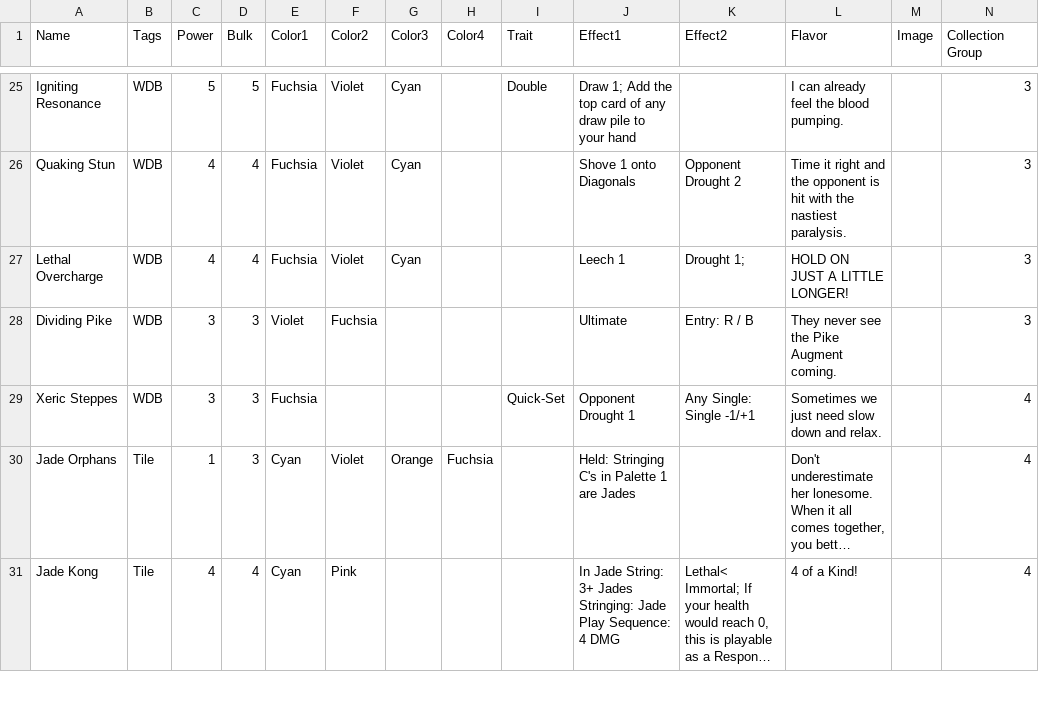
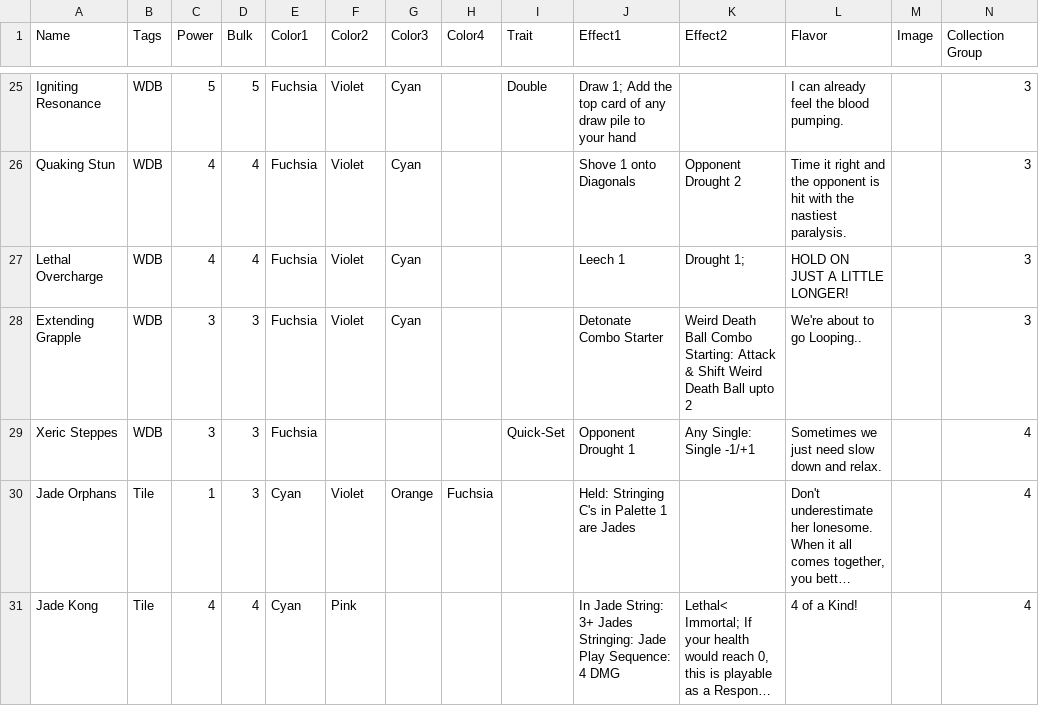
Before and after one commit to HungNguyen922/PrismReleaseOnline, a CSV file: PRTCG - FractalSpectrum.csv, drawn as a sheet; only a part is shown, gaps mark what is left out; long unchanged cells end in …; removed rows and columns are numbered as before the commit, all else as after; rows hold the shown columns only; the diff names each change by its address in the sheet, - before the commit and + after, or states it on an @@ line.

Commit message:
Update PRTCG - FractalSpectrum.csv

```diff
--- a/PRTCG - FractalSpectrum.csv
+++ b/PRTCG - FractalSpectrum.csv
-row 28: Dividing Pike | WDB | 3 | 3 | Violet | Fuchsia |  |  |  | Ultimate | Entry: R / B | They never see the Pike Augment coming. |  | 3
+row 28: Extending Grapple | WDB | 3 | 3 | Fuchsia | Violet | Cyan |  |  | Detonate Combo Starter | Weird Death Ball Combo Starting: Attack & Shift Weird Death Ball upto 2 | We're about to go Looping.. |  | 3
```
